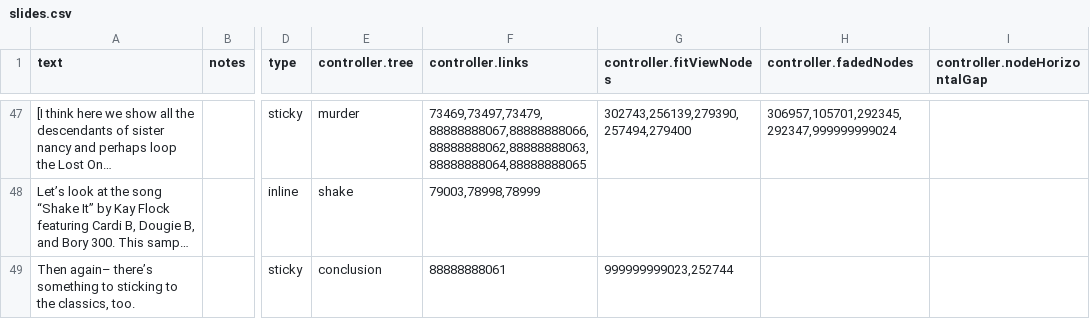
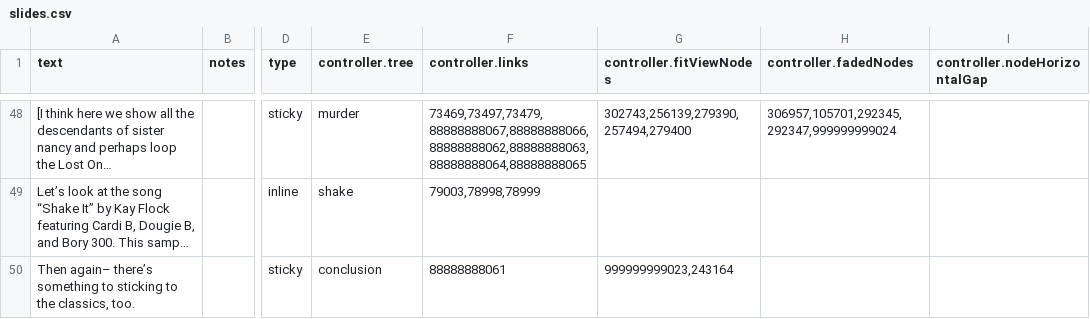
Before and after one commit to the-pudding/sample-trees, a CSV file: src/data/slides.csv, drawn as a sheet; only a part is shown, gaps mark what is left out; long unchanged cells end in …; addresses are those after the commit; the diff covers the shown part only; the diff names each change by its address in the sheet, - before the commit and + after, or states it on an @@ line.

```diff
--- a/src/data/slides.csv
+++ b/src/data/slides.csv
-G50 (controller.fitViewNodes): 999999999023,252744
+G50 (controller.fitViewNodes): 999999999023,243164
```
Also changed, not shown: 1 added row and 22 edited cells elsewhere in this file, src/data/links.csv, src/data/nodes.csv, 1 other file.
